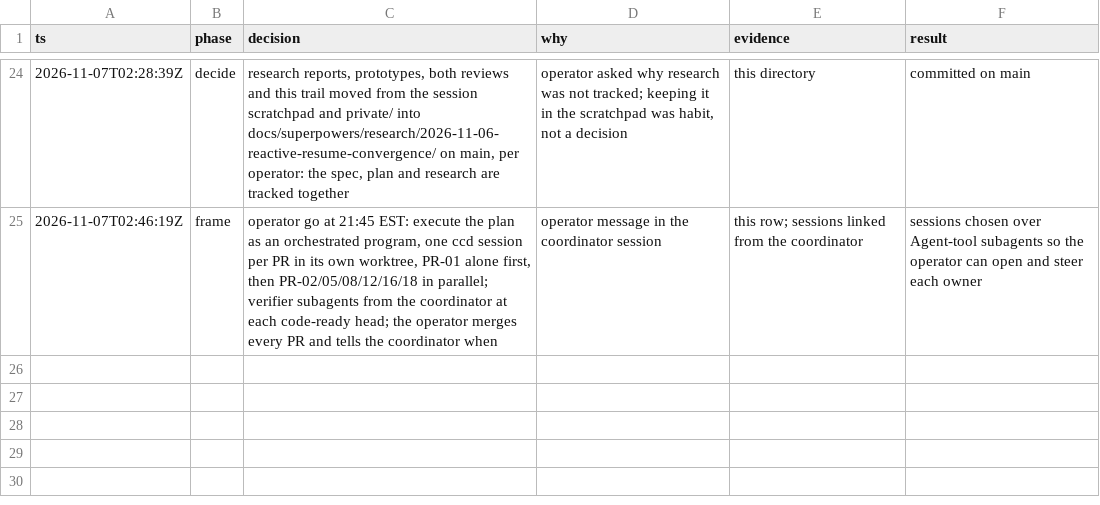
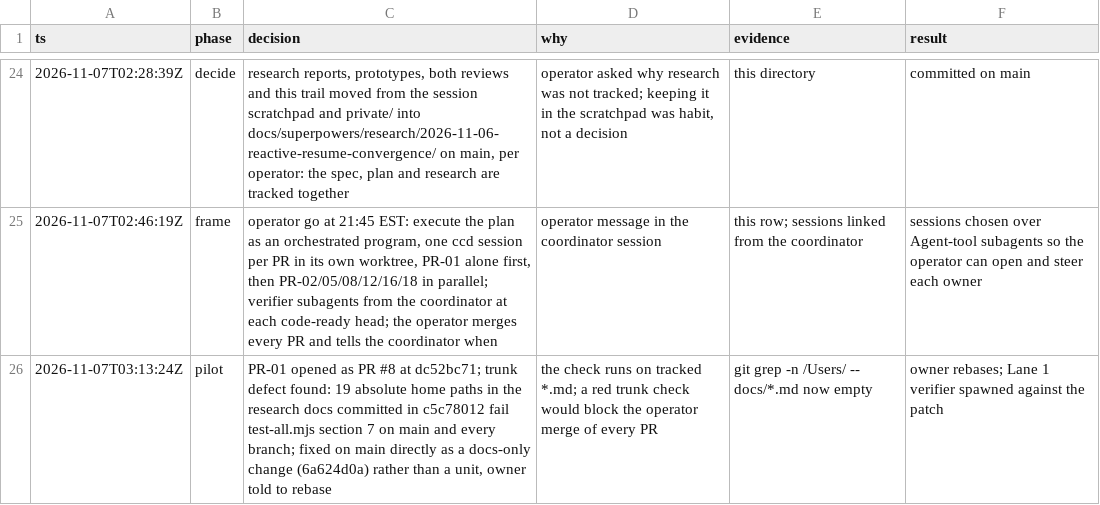
Before and after one commit to jrmatherly/career-ops, a TSV file: docs/superpowers/research/2026-11-06-reactive-resume-convergence/decisions.tsv, drawn as a sheet; only a part is shown, gaps mark what is left out.

```diff
--- a/docs/superpowers/research/2026-11-06-reactive-resume-convergence/decisions.tsv
+++ b/docs/superpowers/research/2026-11-06-reactive-resume-convergence/decisions.tsv
@@ -25 +25,2 @@ ts	phase	decision	why	evidence	result
 2026-11-07T02:46:19Z	frame	operator go at 21:45 EST: execute the plan as an orchestrated program, one ccd session per PR in its own worktree, PR-01 alone first, then PR-02/05/08/12/16/18 in parallel; verifier subagents from the coordinator at each code-ready head; the operator merges every PR and tells the coordinator when	operator message in the coordinator session	this row; sessions linked from the coordinator	sessions chosen over Agent-tool subagents so the operator can open and steer each owner
+2026-11-07T03:13:24Z	pilot	PR-01 opened as PR #8 at dc52bc71; trunk defect found: 19 absolute home paths in the research docs committed in c5c78012 fail test-all.mjs section 7 on main and every branch; fixed on main directly as a docs-only change (6a624d0a) rather than a unit, owner told to rebase	the check runs on tracked *.md; a red trunk check would block the operator merge of every PR	git grep -n /Users/ -- docs/*.md now empty	owner rebases; Lane 1 verifier spawned against the patch
```
